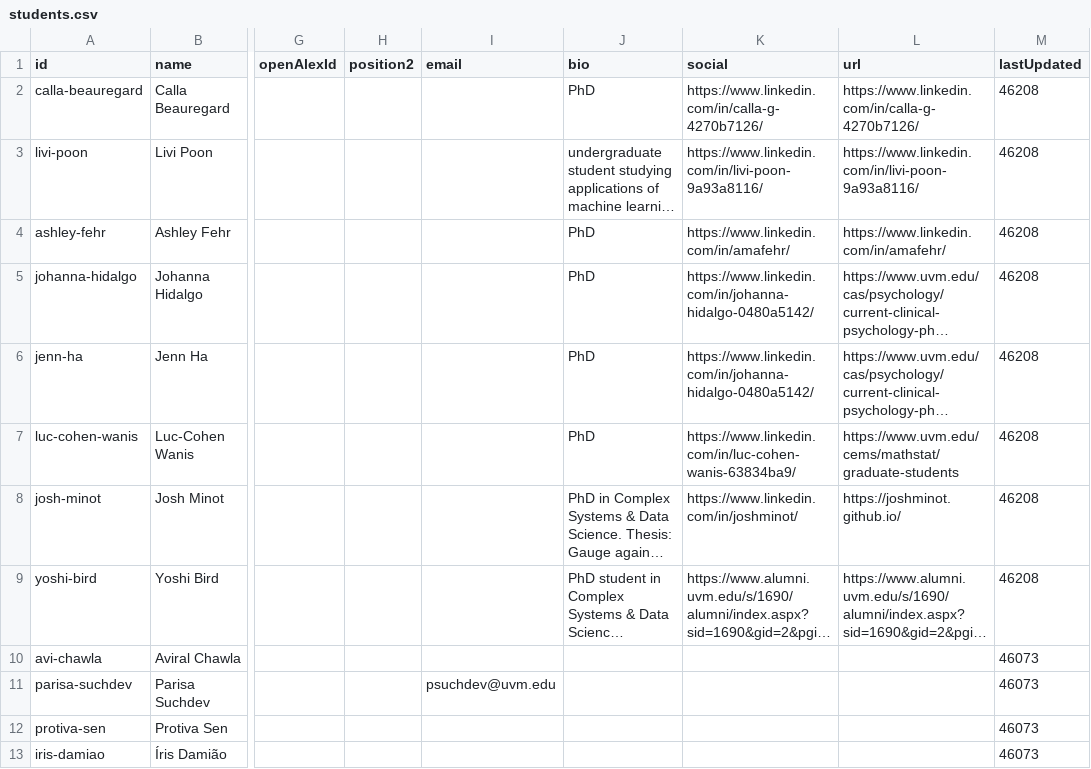
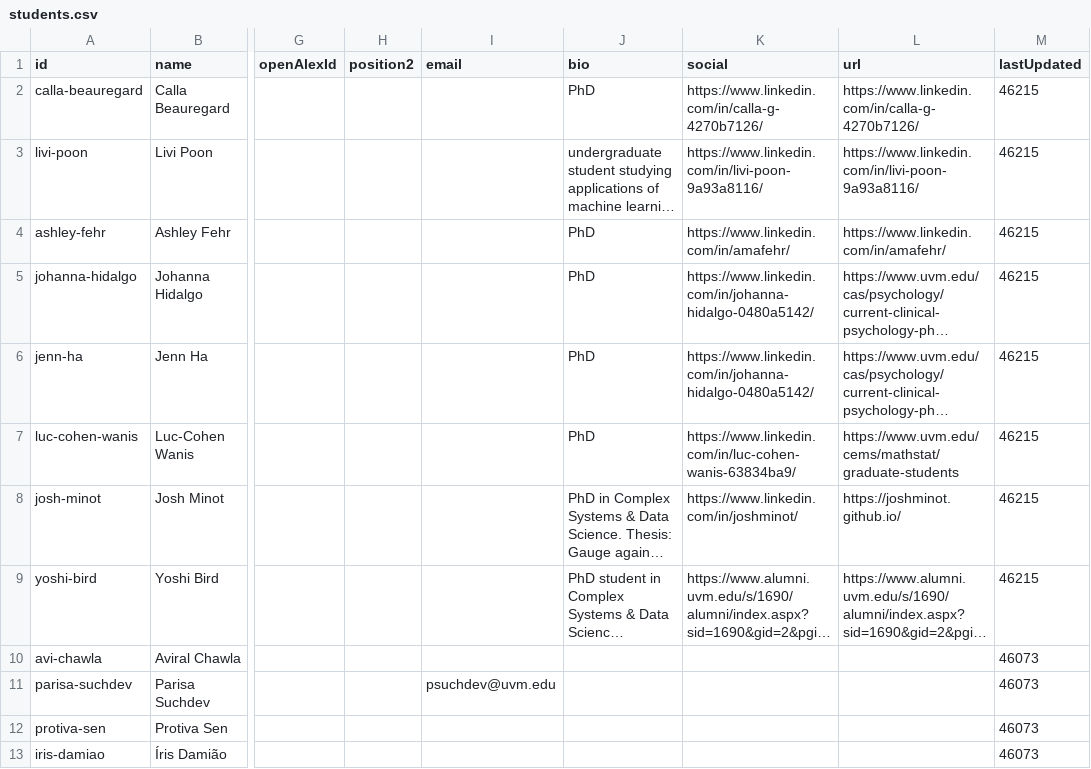
Before and after one commit to Vermont-Complex-Systems/vcsi-website, a CSV file: src/data/students.csv, drawn as a sheet; only a part is shown, gaps mark what is left out; long unchanged cells end in …; the diff names each change by its address in the sheet, - before the commit and + after, or states it on an @@ line.

```diff
--- a/src/data/students.csv
+++ b/src/data/students.csv
-M2:M9 (lastUpdated): 46208
+M2:M9 (lastUpdated): 46215
```
Also changed, not shown: 1 other file.
